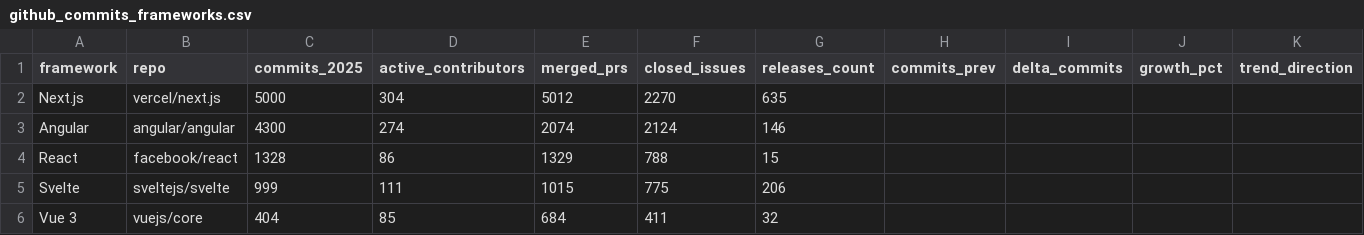
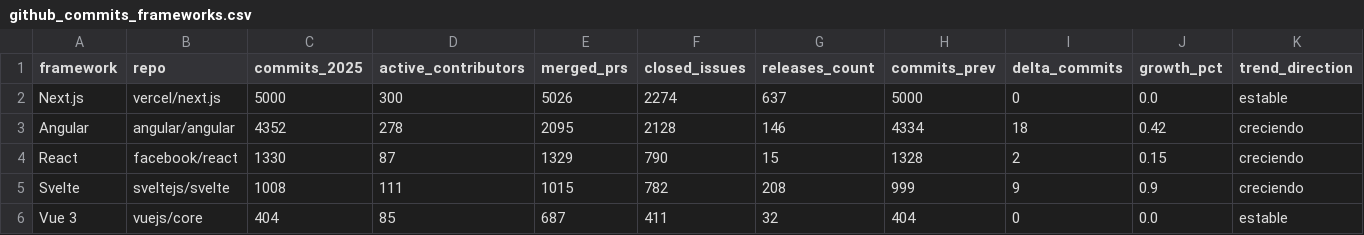
Before and after one commit to Sam-24-dev/Technology-trend-analysis-platform, a CSV file: frontend/assets/data/github_commits_frameworks.csv, drawn as a sheet; only a part is shown; the diff names each change by its address in the sheet, - before the commit and + after, or states it on an @@ line.

Commit message:
fix(etl): preserve weekly history and refresh 17 utc data

```diff
--- a/frontend/assets/data/github_commits_frameworks.csv
+++ b/frontend/assets/data/github_commits_frameworks.csv
-D2 (active_contributors): 304
+D2 (active_contributors): 300
-E2 (merged_prs): 5012
+E2 (merged_prs): 5026
-F2 (closed_issues): 2270
+F2 (closed_issues): 2274
-G2 (releases_count): 635
+G2 (releases_count): 637
-H2 (commits_prev): (empty)
+H2 (commits_prev): 5000
-I2 (delta_commits): (empty)
+I2 (delta_commits): 0
-J2 (growth_pct): (empty)
+J2 (growth_pct): 0.0
-K2 (trend_direction): (empty)
+K2 (trend_direction): estable
-C3 (commits_2025): 4300
+C3 (commits_2025): 4352
-D3 (active_contributors): 274
+D3 (active_contributors): 278
-E3 (merged_prs): 2074
+E3 (merged_prs): 2095
-F3 (closed_issues): 2124
+F3 (closed_issues): 2128
-H3 (commits_prev): (empty)
+H3 (commits_prev): 4334
-I3 (delta_commits): (empty)
+I3 (delta_commits): 18
-J3 (growth_pct): (empty)
+J3 (growth_pct): 0.42
-K3:K5 (trend_direction): (empty)
+K3:K5 (trend_direction): creciendo
-C4 (commits_2025): 1328
+C4 (commits_2025): 1330
-D4 (active_contributors): 86
+D4 (active_contributors): 87
-F4 (closed_issues): 788
+F4 (closed_issues): 790
-H4 (commits_prev): (empty)
+H4 (commits_prev): 1328
-I4 (delta_commits): (empty)
+I4 (delta_commits): 2
-J4 (growth_pct): (empty)
+J4 (growth_pct): 0.15
-C5 (commits_2025): 999
+C5 (commits_2025): 1008
-F5 (closed_issues): 775
+F5 (closed_issues): 782
-G5 (releases_count): 206
+G5 (releases_count): 208
-H5 (commits_prev): (empty)
+H5 (commits_prev): 999
-I5 (delta_commits): (empty)
+I5 (delta_commits): 9
-J5 (growth_pct): (empty)
+J5 (growth_pct): 0.9
-E6 (merged_prs): 684
+E6 (merged_prs): 687
-H6 (commits_prev): (empty)
+H6 (commits_prev): 404
-I6 (delta_commits): (empty)
+I6 (delta_commits): 0
-J6 (growth_pct): (empty)
+J6 (growth_pct): 0.0
-K6 (trend_direction): (empty)
+K6 (trend_direction): estable
```
Also changed, not shown: datos/github_ai_repos_insights.csv, datos/github_commits_frameworks_monthly.csv, 36 other files.
